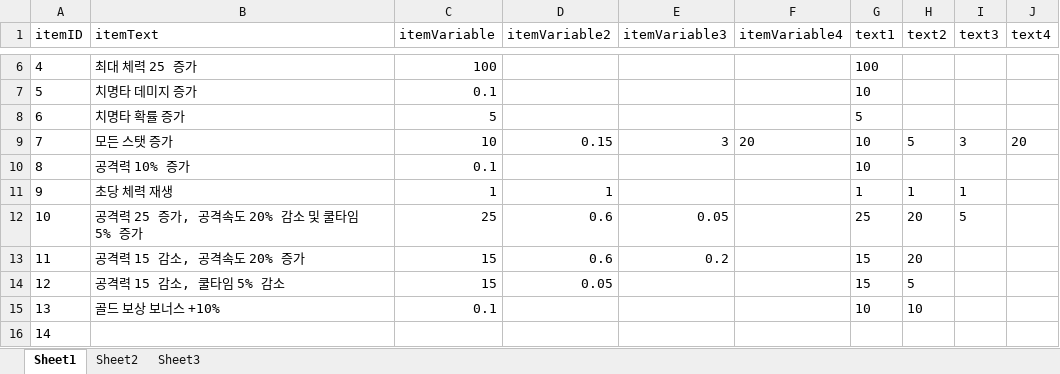
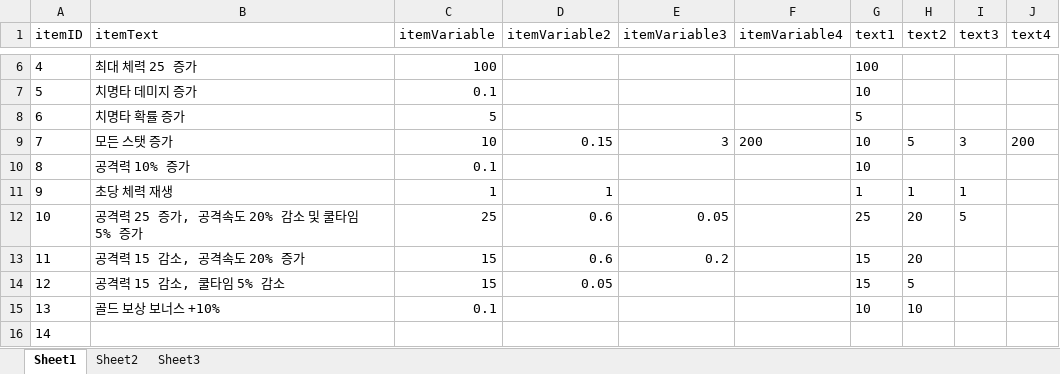
Before and after one commit to tjdgns0618/GstarPrototype, an Excel workbook: Assets/01KDH/Scripts/Item/ItemDB/ItemDB.xlsx, sheet Sheet1, drawn as a sheet; only a part is shown, gaps mark what is left out; values as stored, in another font and other column widths than the file's, no borders; the diff names each change by its address in the sheet, - before the commit and + after, or states it on an @@ line.

```diff
--- a/Assets/01KDH/Scripts/Item/ItemDB/ItemDB.xlsx (sheet Sheet1)
+++ b/Assets/01KDH/Scripts/Item/ItemDB/ItemDB.xlsx (sheet Sheet1)
-F9 (itemVariable4): 20
+F9 (itemVariable4): 200
-J9 (text4): 20
+J9 (text4): 200
```
Also changed, not shown: 12 other files.
